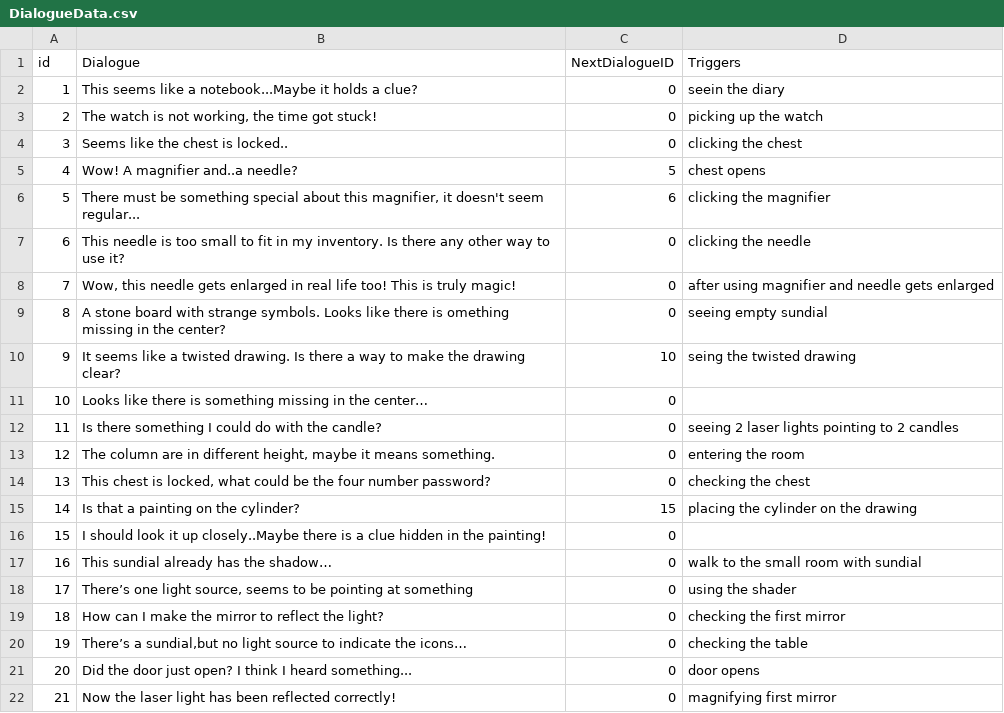
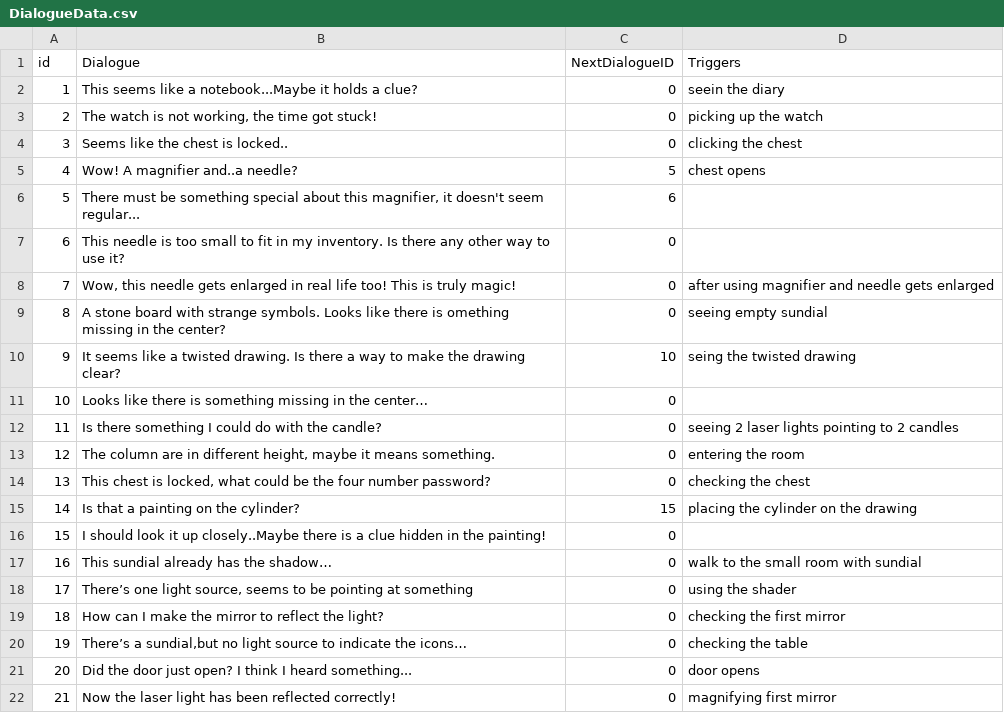
Before and after one commit to SadraMoghadam/SleepInvasion, a CSV file: SleepInvasion/Assets/Resources/Data/DialogueData.csv, drawn as a sheet.

```diff
--- a/SleepInvasion/Assets/Resources/Data/DialogueData.csv
+++ b/SleepInvasion/Assets/Resources/Data/DialogueData.csv
@@ -5,4 +5,4 @@ id,Dialogue,NextDialogueID,Triggers
 4,Wow! A magnifier and..a needle?,5,chest opens
-5,"There must be something special about this magnifier, it doesn't seem regular...",6,clicking the magnifier
-6,This needle is too small to fit in my inventory. Is there any other way to use it?,0,clicking the needle
+5,"There must be something special about this magnifier, it doesn't seem regular...",6,
+6,This needle is too small to fit in my inventory. Is there any other way to use it?,0,
 7,"Wow, this needle gets enlarged in real life too! This is truly magic!",0,after using magnifier and needle gets enlarged
```
Also changed, not shown: SleepInvasion/Assets/Resources/Data/HintData.csv, 10 other files.
